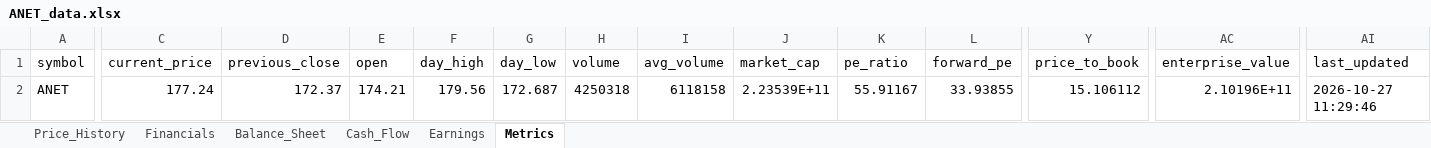
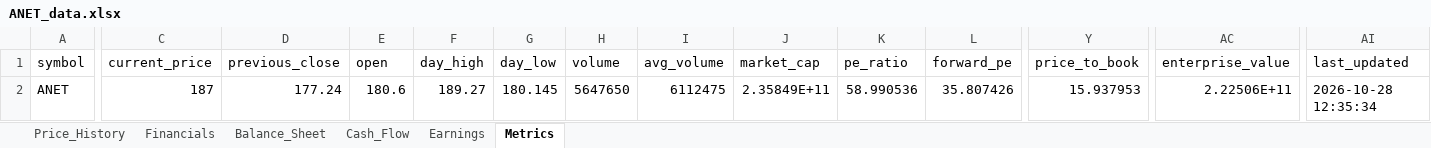
Before and after one commit to Jamesssurfer/StockResearch, an Excel workbook: data/ANET_data.xlsx, sheet Metrics, drawn as a sheet; only a part is shown, gaps mark what is left out; values as stored, in another font and other column widths than the file's, no borders; the diff names each change by its address in the sheet, - before the commit and + after, or states it on an @@ line.

```diff
--- a/data/ANET_data.xlsx (sheet Metrics)
+++ b/data/ANET_data.xlsx (sheet Metrics)
-C2 (current_price): 177.24
+C2 (current_price): 187
-D2 (previous_close): 172.37
+D2 (previous_close): 177.24
-E2 (open): 174.21
+E2 (open): 180.6
-F2 (day_high): 179.56
+F2 (day_high): 189.27
-G2 (day_low): 172.687
+G2 (day_low): 180.145
-H2 (volume): 4250318
+H2 (volume): 5647650
-I2 (avg_volume): 6118158
+I2 (avg_volume): 6112475
-J2 (market_cap): 2.23539E+11
+J2 (market_cap): 2.35849E+11
-K2 (pe_ratio): 55.91167
+K2 (pe_ratio): 58.990536
-L2 (forward_pe): 33.93855
+L2 (forward_pe): 35.807426
-Y2 (price_to_book): 15.106112
+Y2 (price_to_book): 15.937953
-AC2 (enterprise_value): 2.10196E+11
+AC2 (enterprise_value): 2.22506E+11
-AI2 (last_updated): 2026-10-27 11:29:46
+AI2 (last_updated): 2026-10-28 12:35:34
```
Also changed, not shown: sheet Price_History.
